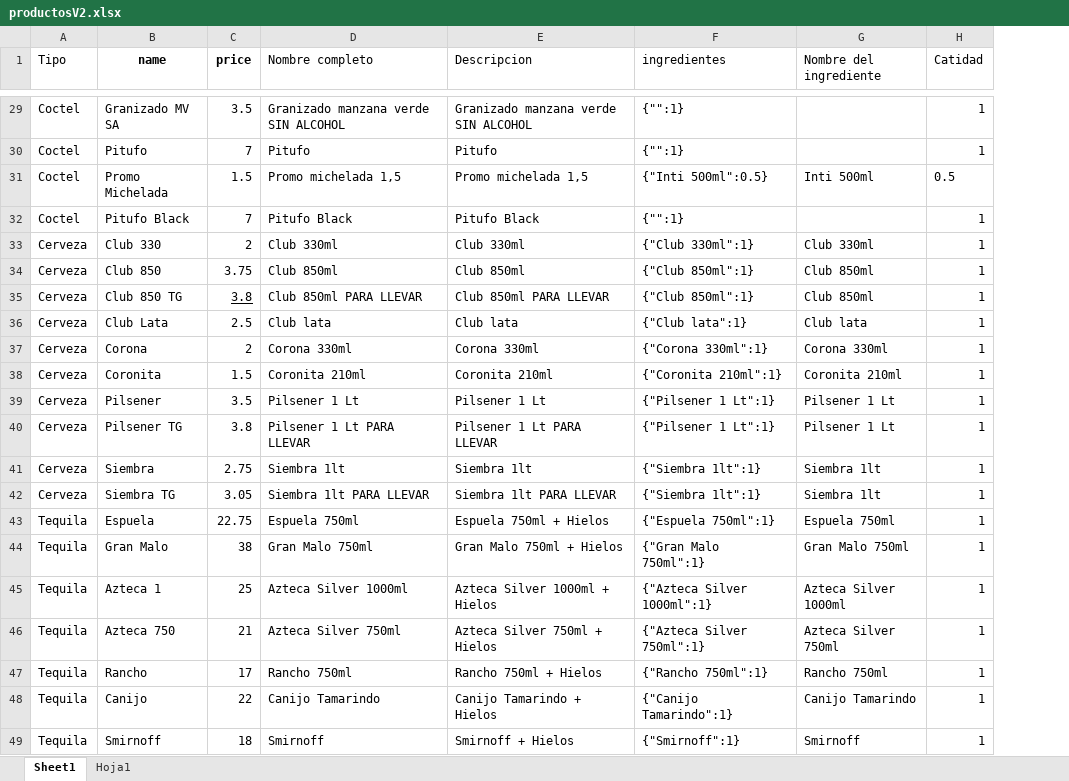
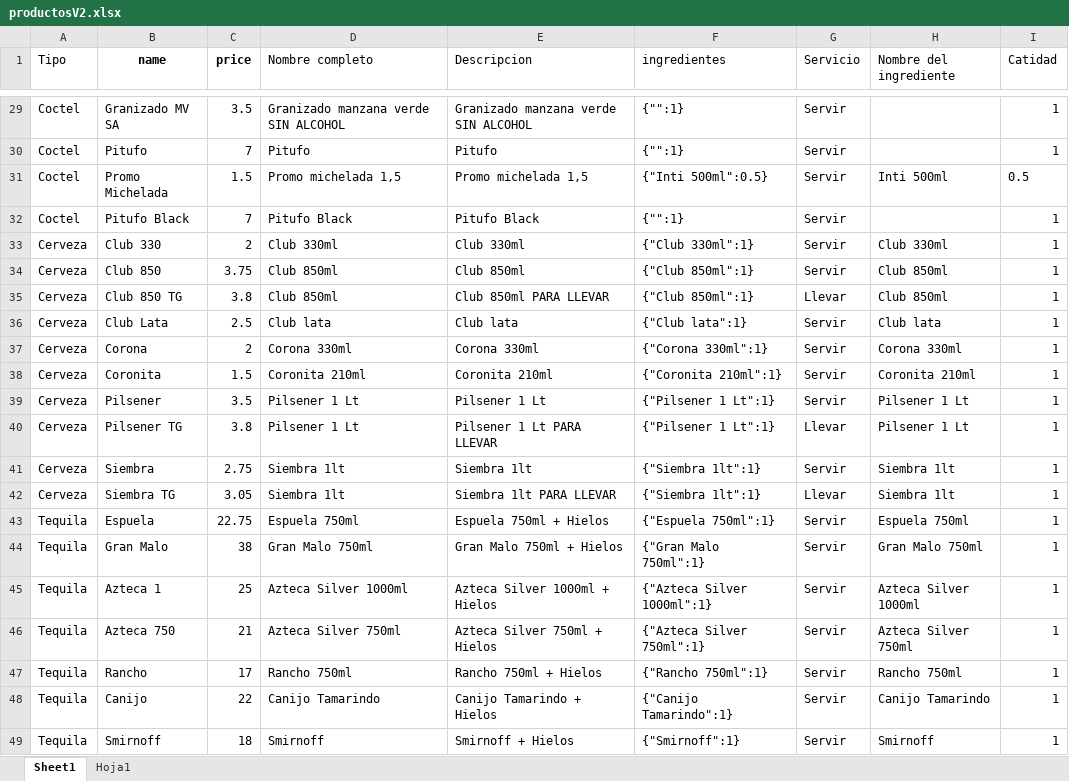
Before and after one commit to AirovT/ChumazeroBot, an Excel workbook: productosV2.xlsx, sheet Sheet1, drawn as a sheet; only a part is shown, gaps mark what is left out; values as stored, in another font and other column widths than the file's, no borders; the diff covers the shown part only; the diff names each change by its address in the sheet, - before the commit and + after, or states it on an @@ line.

Commit message:
Agregada celda de servir y llevar, agregado zhumir mango

```diff
--- a/productosV2.xlsx (sheet Sheet1)
+++ b/productosV2.xlsx (sheet Sheet1)
+column G (Servicio), rows 29-49: Servir | Servir | Servir | Servir | Servir | Servir | Llevar | Servir | Servir | Servir | Servir | Llevar | Servir | Llevar | Servir | Servir | Servir | Servir | Servir | Servir | Servir
-C35 underline: on
+C35 underline: off
-D35 (Nombre completo): Club 850ml PARA LLEVAR
+D35 (Nombre completo): Club 850ml
-D40 (Nombre completo): Pilsener 1 Lt PARA LLEVAR
+D40 (Nombre completo): Pilsener 1 Lt
-D42 (Nombre completo): Siembra 1lt PARA LLEVAR
+D42 (Nombre completo): Siembra 1lt
```
Also changed, not shown: 24 edited cells elsewhere in this sheet, formulas that keep their value, 4 other files.
